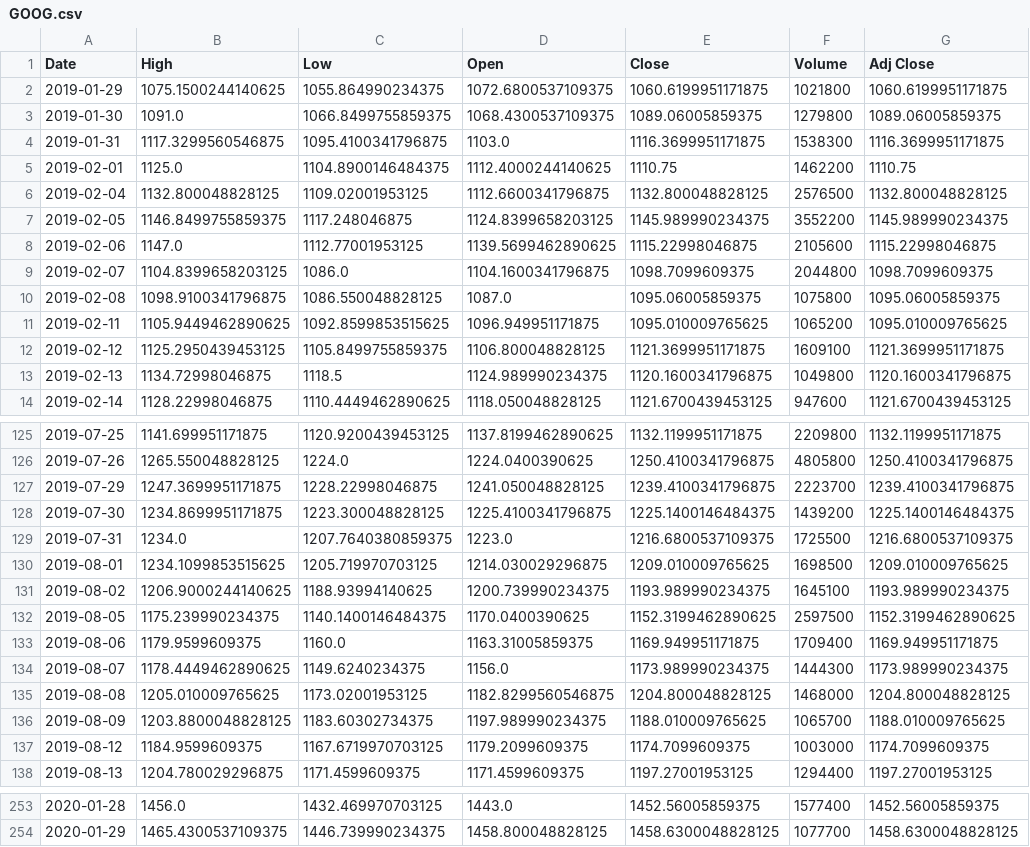
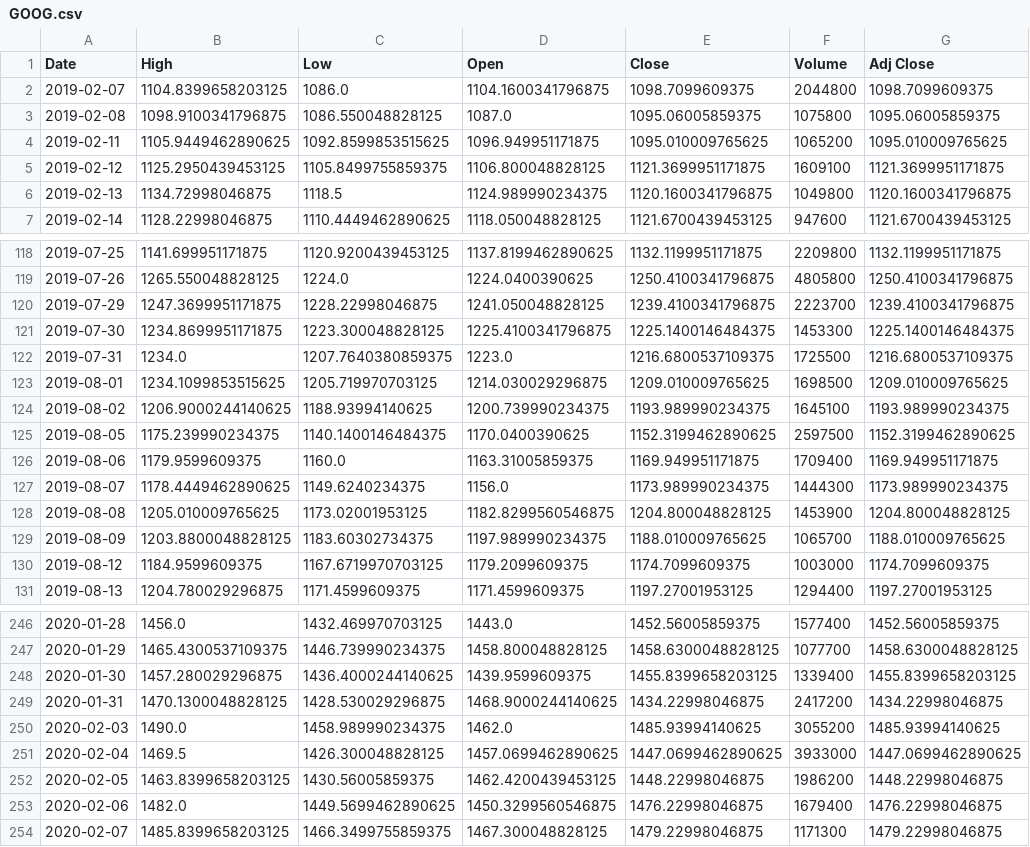
Before and after one commit to chataan/stock, a CSV file: Database/GOOG.csv, drawn as a sheet; only a part is shown, gaps mark what is left out.

```diff
--- a/Database/GOOG.csv
+++ b/Database/GOOG.csv
@@ -1,9 +1,2 @@
 Date,High,Low,Open,Close,Volume,Adj Close
-2019-01-29,1075.1500244140625,1055.864990234375,1072.6800537109375,1060.6199951171875,1021800,1060.6199951171875
-2019-01-30,1091.0,1066.8499755859375,1068.4300537109375,1089.06005859375,1279800,1089.06005859375
-2019-01-31,1117.3299560546875,1095.4100341796875,1103.0,1116.3699951171875,1538300,1116.3699951171875
-2019-02-01,1125.0,1104.8900146484375,1112.4000244140625,1110.75,1462200,1110.75
-2019-02-04,1132.800048828125,1109.02001953125,1112.6600341796875,1132.800048828125,2576500,1132.800048828125
-2019-02-05,1146.8499755859375,1117.248046875,1124.8399658203125,1145.989990234375,3552200,1145.989990234375
-2019-02-06,1147.0,1112.77001953125,1139.5699462890625,1115.22998046875,2105600,1115.22998046875
 2019-02-07,1104.8399658203125,1086.0,1104.1600341796875,1098.7099609375,2044800,1098.7099609375
@@ -127,3 +120,3 @@ Date,High,Low,Open,Close,Volume,Adj Close
 2019-07-29,1247.3699951171875,1228.22998046875,1241.050048828125,1239.4100341796875,2223700,1239.4100341796875
-2019-07-30,1234.8699951171875,1223.300048828125,1225.4100341796875,1225.1400146484375,1439200,1225.1400146484375
+2019-07-30,1234.8699951171875,1223.300048828125,1225.4100341796875,1225.1400146484375,1453300,1225.1400146484375
 2019-07-31,1234.0,1207.7640380859375,1223.0,1216.6800537109375,1725500,1216.6800537109375
@@ -134,3 +127,3 @@ Date,High,Low,Open,Close,Volume,Adj Close
 2019-08-07,1178.4449462890625,1149.6240234375,1156.0,1173.989990234375,1444300,1173.989990234375
-2019-08-08,1205.010009765625,1173.02001953125,1182.8299560546875,1204.800048828125,1468000,1204.800048828125
+2019-08-08,1205.010009765625,1173.02001953125,1182.8299560546875,1204.800048828125,1453900,1204.800048828125
 2019-08-09,1203.8800048828125,1183.60302734375,1197.989990234375,1188.010009765625,1065700,1188.010009765625
@@ -254 +247,8 @@ Date,High,Low,Open,Close,Volume,Adj Close
 2020-01-29,1465.4300537109375,1446.739990234375,1458.800048828125,1458.6300048828125,1077700,1458.6300048828125
+2020-01-30,1457.280029296875,1436.4000244140625,1439.9599609375,1455.8399658203125,1339400,1455.8399658203125
+2020-01-31,1470.1300048828125,1428.530029296875,1468.9000244140625,1434.22998046875,2417200,1434.22998046875
+2020-02-03,1490.0,1458.989990234375,1462.0,1485.93994140625,3055200,1485.93994140625
+2020-02-04,1469.5,1426.300048828125,1457.0699462890625,1447.0699462890625,3933000,1447.0699462890625
+2020-02-05,1463.8399658203125,1430.56005859375,1462.4200439453125,1448.22998046875,1986200,1448.22998046875
+2020-02-06,1482.0,1449.5699462890625,1450.3299560546875,1476.22998046875,1679400,1476.22998046875
+2020-02-07,1485.8399658203125,1466.3499755859375,1467.300048828125,1479.22998046875,1171300,1479.22998046875
```
Also changed, not shown: 19 other files.
